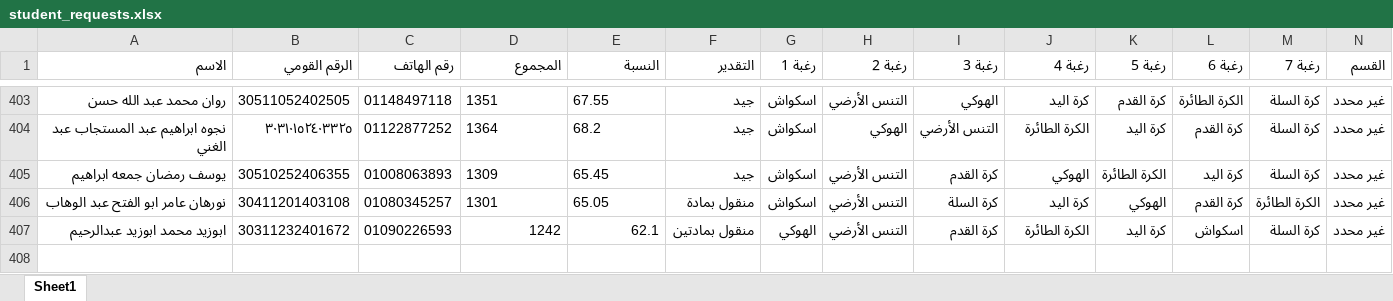
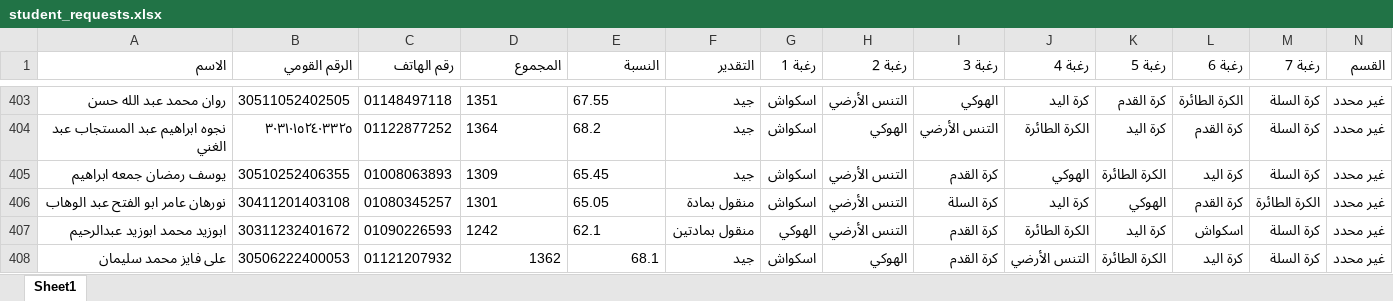
Before and after one commit to elnagi75/Specialization-Desires-Team-Sports-Racket-2026-2027, an Excel workbook: student_requests.xlsx, sheet Sheet1, drawn as a sheet; only a part is shown, gaps mark what is left out; values as stored, in another font and other column widths than the file's, no borders; the diff names each change by its address in the sheet, - before the commit and + after, or states it on an @@ line.

Commit message:
Auto-sync student_requests.xlsx from Streamlit

```diff
--- a/student_requests.xlsx (sheet Sheet1)
+++ b/student_requests.xlsx (sheet Sheet1)
-D407:E407 alignment: right
+D407:E407 alignment: left
+row 408: على فايز محمد سليمان | 30506222400053 | 01121207932 | 1362 | 68.1 | جيد | اسكواش | الهوكي | كرة القدم | التنس الأرضي | الكرة الطائرة | كرة اليد | كرة السلة | غير محدد
```
